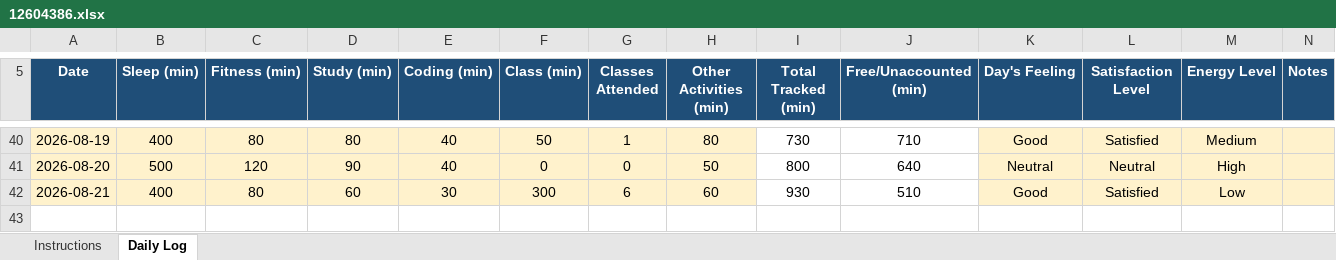
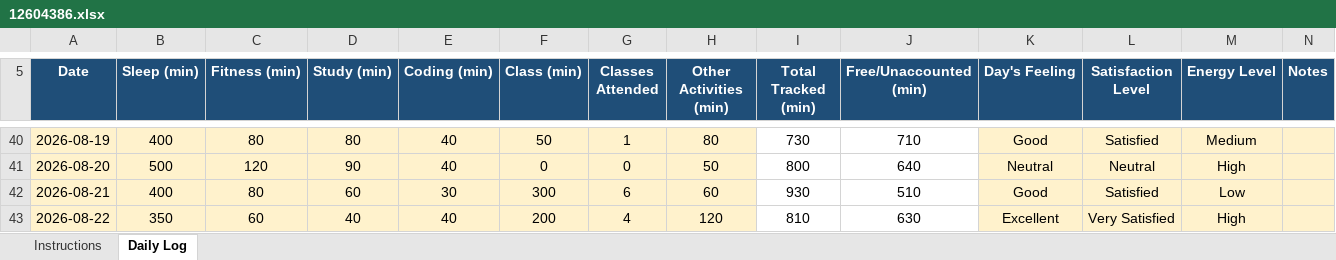
Before and after one commit to Ankit4122/CAP776, an Excel workbook: 12604386.xlsx, sheet Daily Log, drawn as a sheet; only a part is shown, gaps mark what is left out; values as stored, in another font and other column widths than the file's, no borders; conditional formats not drawn; the diff names each change by its address in the sheet, - before the commit and + after, or states it on an @@ line.

Commit message:
update excel file

```diff
--- a/12604386.xlsx (sheet Daily Log)
+++ b/12604386.xlsx (sheet Daily Log)
+row 43: 2026-08-22 | 350 | 60 | 40 | 40 | 200 | 4 | 120 | 810 | 630 | Excellent | Very Satisfied | High
```
